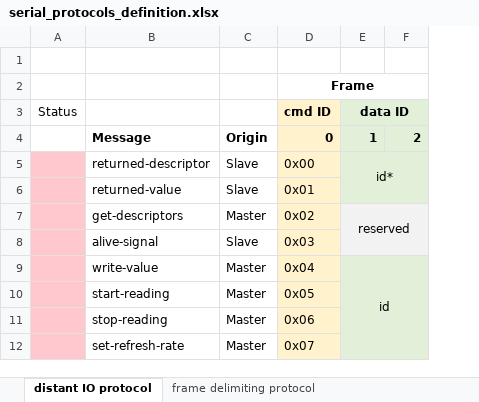
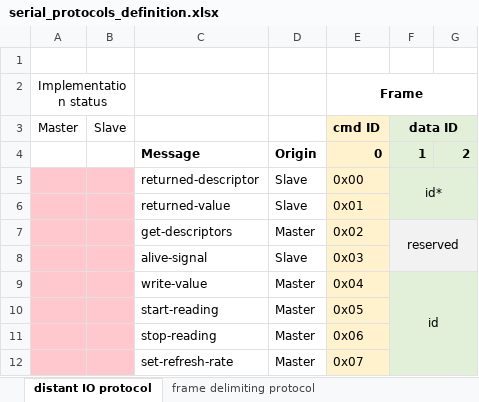
Before and after one commit to Overdrivr/DistantIO, an Excel workbook: serial_protocols_definition.xlsx, sheet distant IO protocol, drawn as a sheet; only a part is shown; values as stored, in another font and other column widths than the file's, no borders; removed rows and columns are numbered as before the commit, all else as after; the diff names each change by its address in the sheet, - before the commit and + after, or states it on an @@ line.

```diff
--- a/serial_protocols_definition.xlsx (sheet distant IO protocol)
+++ b/serial_protocols_definition.xlsx (sheet distant IO protocol)
-column A (Status), empty
+column A (Master), row 2: Implementation status
+column B (Slave), empty
```
